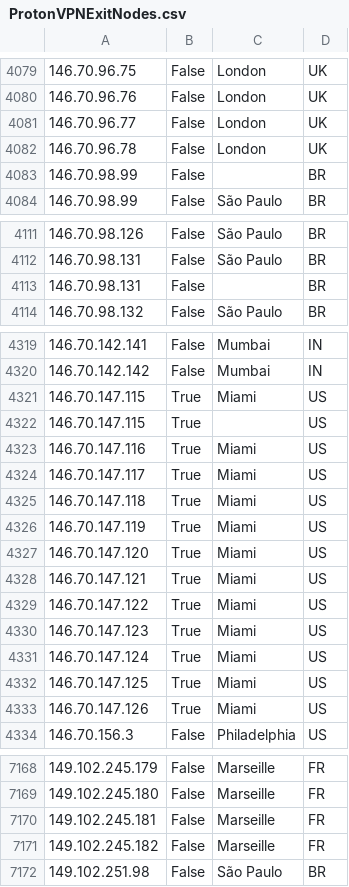
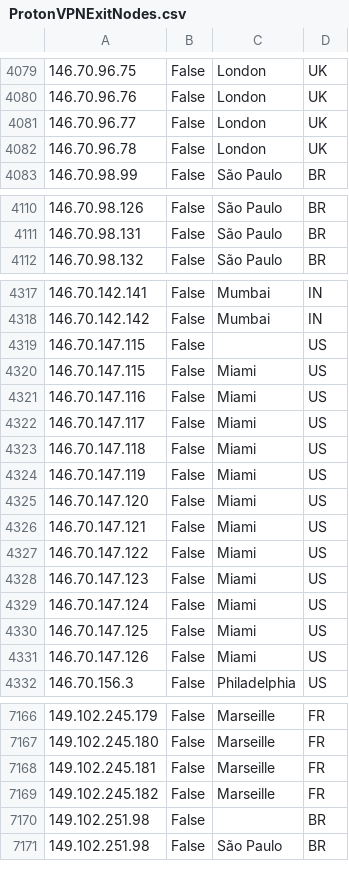
Before and after one commit to noodlemctwoodle/SentinelPublic, a CSV file: ExternalData/ProtonVPNExitNodes.csv, drawn as a sheet; only a part is shown, gaps mark what is left out; removed rows and columns are numbered as before the commit, all else as after; the diff covers the shown part only; the diff names each change by its address in the sheet, - before the commit and + after, or states it on an @@ line.

```diff
--- a/ExternalData/ProtonVPNExitNodes.csv
+++ b/ExternalData/ProtonVPNExitNodes.csv
-row 4083: 146.70.98.99 | False |  | BR
-row 4113: 146.70.98.131 | False |  | BR
-B4319:B4331: True
+B4319:B4331: False
-C4319: Miami
+C4319: (empty)
-C4320: (empty)
+C4320: Miami
+row 7170: 149.102.251.98 | False |  | BR
```
Also changed, not shown: 114 moved rows elsewhere in this file.
